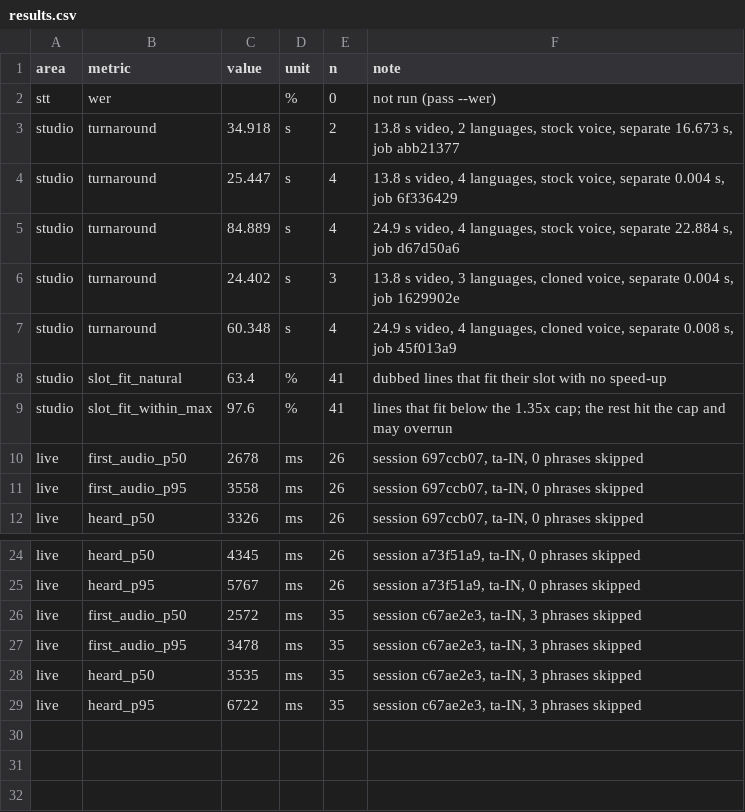
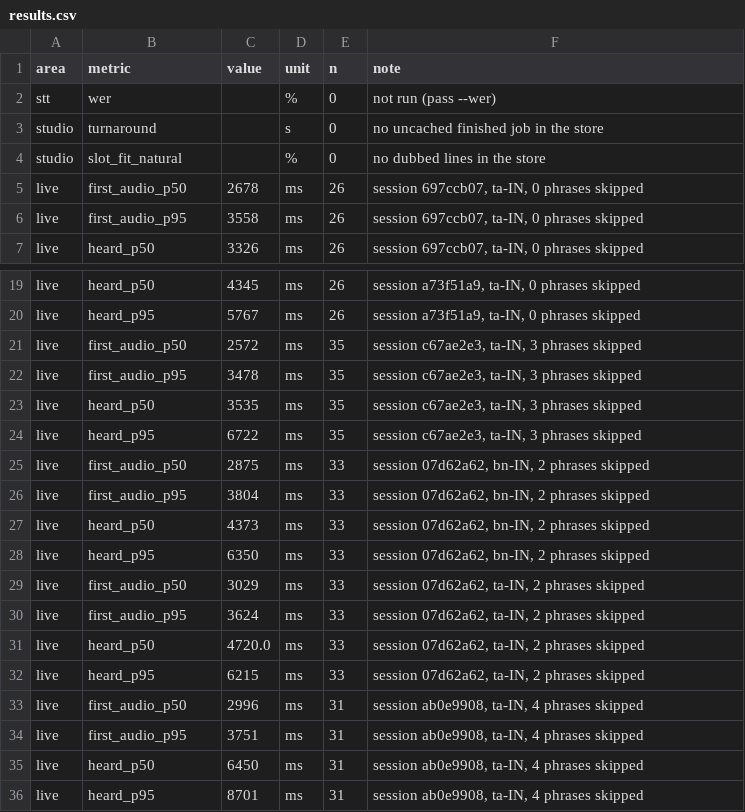
Before and after one commit to Hritik6900/BharatDUB, a CSV file: backend/eval/results.csv, drawn as a sheet; only a part is shown, gaps mark what is left out.

Commit message:
Streamer Mode phases 4-5: only a consenting streamer gets a copied voice (old Live form is stock only), results and docs

```diff
--- a/backend/eval/results.csv
+++ b/backend/eval/results.csv
@@ -2,9 +2,4 @@ area,metric,value,unit,n,note
 stt,wer,,%,0,not run (pass --wer)
-studio,turnaround,34.918,s,2,"13.8 s video, 2 languages, stock voice, separate 16.673 s, job abb21377"
-studio,turnaround,25.447,s,4,"13.8 s video, 4 languages, stock voice, separate 0.004 s, job 6f336429"
-studio,turnaround,84.889,s,4,"24.9 s video, 4 languages, stock voice, separate 22.884 s, job d67d50a6"
-studio,turnaround,24.402,s,3,"13.8 s video, 3 languages, cloned voice, separate 0.004 s, job 1629902e"
-studio,turnaround,60.348,s,4,"24.9 s video, 4 languages, cloned voice, separate 0.008 s, job 45f013a9"
-studio,slot_fit_natural,63.4,%,41,dubbed lines that fit their slot with no speed-up
-studio,slot_fit_within_max,97.6,%,41,lines that fit below the 1.35x cap; the rest hit the cap and may overrun
+studio,turnaround,,s,0,no uncached finished job in the store
+studio,slot_fit_natural,,%,0,no dubbed lines in the store
 live,first_audio_p50,2678,ms,26,"session 697ccb07, ta-IN, 0 phrases skipped"
@@ -29 +24,13 @@ live,heard_p50,3535,ms,35,"session c67ae2e3, ta-IN, 3 phrases skipped"
 live,heard_p95,6722,ms,35,"session c67ae2e3, ta-IN, 3 phrases skipped"
+live,first_audio_p50,2875,ms,33,"session 07d62a62, bn-IN, 2 phrases skipped"
+live,first_audio_p95,3804,ms,33,"session 07d62a62, bn-IN, 2 phrases skipped"
+live,heard_p50,4373,ms,33,"session 07d62a62, bn-IN, 2 phrases skipped"
+live,heard_p95,6350,ms,33,"session 07d62a62, bn-IN, 2 phrases skipped"
+live,first_audio_p50,3029,ms,33,"session 07d62a62, ta-IN, 2 phrases skipped"
+live,first_audio_p95,3624,ms,33,"session 07d62a62, ta-IN, 2 phrases skipped"
+live,heard_p50,4720.0,ms,33,"session 07d62a62, ta-IN, 2 phrases skipped"
+live,heard_p95,6215,ms,33,"session 07d62a62, ta-IN, 2 phrases skipped"
+live,first_audio_p50,2996,ms,31,"session ab0e9908, ta-IN, 4 phrases skipped"
+live,first_audio_p95,3751,ms,31,"session ab0e9908, ta-IN, 4 phrases skipped"
+live,heard_p50,6450,ms,31,"session ab0e9908, ta-IN, 4 phrases skipped"
+live,heard_p95,8701,ms,31,"session ab0e9908, ta-IN, 4 phrases skipped"
```
Also changed, not shown: 7 other files.
